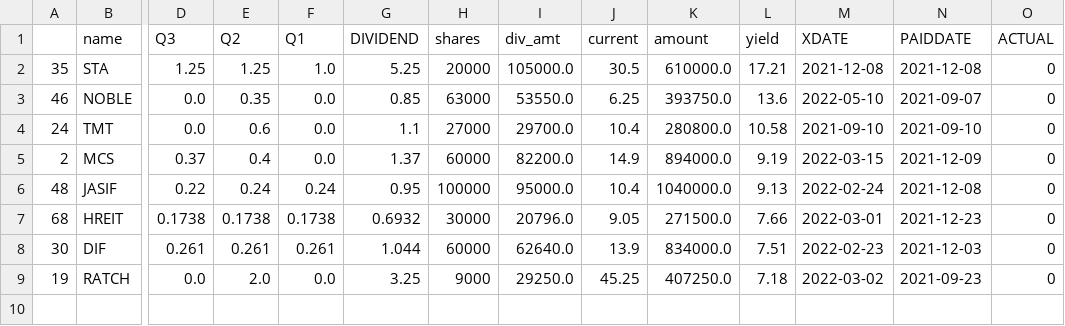
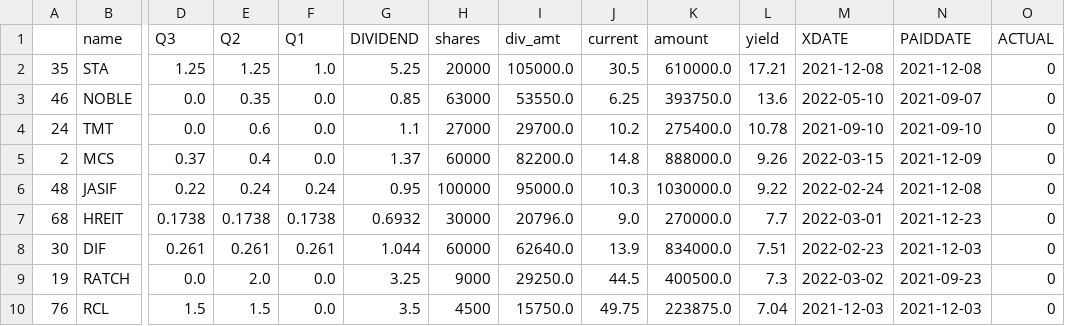
Before and after one commit to santimcs/A8, a CSV file: Data/DIV-OVR-X%.csv, drawn as a sheet; only a part is shown, gaps mark what is left out; rows hold the shown columns only; the diff names each change by its address in the sheet, - before the commit and + after, or states it on an @@ line.

```diff
--- a/Data/DIV-OVR-X%.csv
+++ b/Data/DIV-OVR-X%.csv
-J4 (current): 10.4
+J4 (current): 10.2
-K4 (amount): 280800.0
+K4 (amount): 275400.0
-L4 (yield): 10.58
+L4 (yield): 10.78
-J5 (current): 14.9
+J5 (current): 14.8
-K5 (amount): 894000.0
+K5 (amount): 888000.0
-L5 (yield): 9.19
+L5 (yield): 9.26
-J6 (current): 10.4
+J6 (current): 10.3
-K6 (amount): 1040000.0
+K6 (amount): 1030000.0
-L6 (yield): 9.13
+L6 (yield): 9.22
-J7 (current): 9.05
+J7 (current): 9.0
-K7 (amount): 271500.0
+K7 (amount): 270000.0
-L7 (yield): 7.66
+L7 (yield): 7.7
-J9 (current): 45.25
+J9 (current): 44.5
-K9 (amount): 407250.0
+K9 (amount): 400500.0
-L9 (yield): 7.18
+L9 (yield): 7.3
+row 10: 76 | RCL | 1.5 | 1.5 | 0.0 | 3.5 | 4500 | 15750.0 | 49.75 | 223875.0 | 7.04 | 2021-12-03 | 2021-12-03 | 0
```
Also changed, not shown: Data/5-day-average.csv, Data/buy-candidate.csv, 15 other files.
